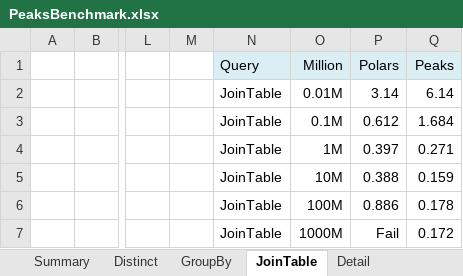
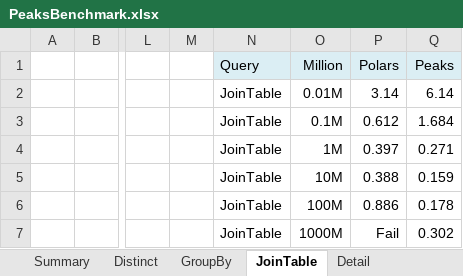
Before and after one commit to hkpeaks/peaks-consolidation, an Excel workbook: PeaksBenchmark.xlsx, sheet JoinTable, drawn as a sheet; only a part is shown, gaps mark what is left out; values as stored, in another font and other column widths than the file's, no borders; charts and pictures not drawn; the diff names each change by its address in the sheet, - before the commit and + after, or states it on an @@ line.

```diff
--- a/PeaksBenchmark.xlsx (sheet JoinTable)
+++ b/PeaksBenchmark.xlsx (sheet JoinTable)
-Q7 (Peaks): 0.172
+Q7 (Peaks): 0.302
```
Also changed, not shown: sheet Detail, sheet Summary, charts or pictures.
